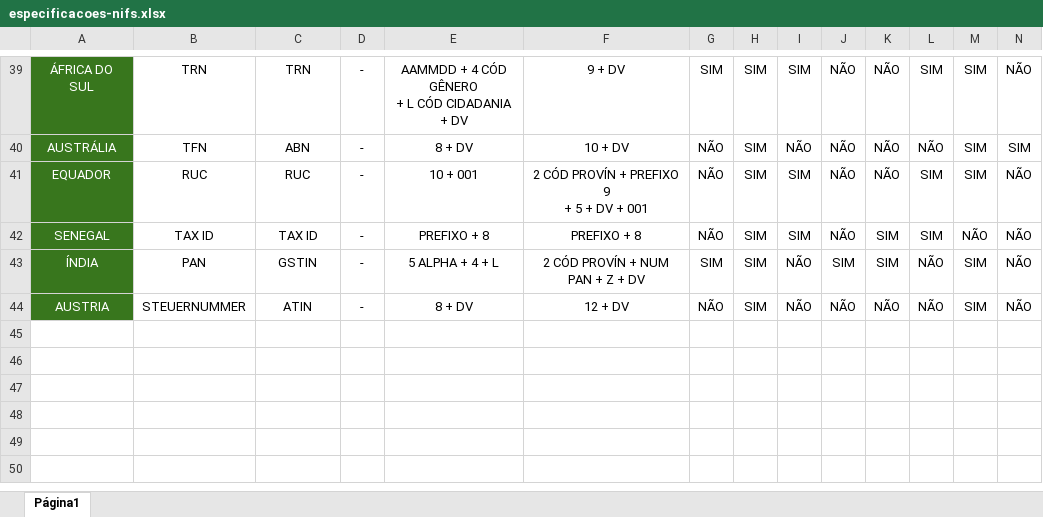
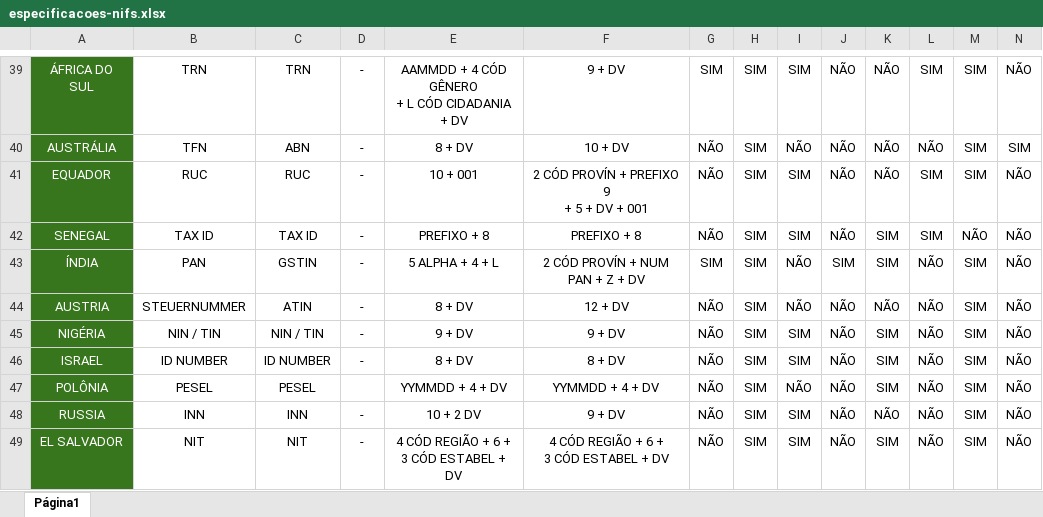
Before and after one commit to carolcardoso080/TIN-Taxpayer-identification-numbers, an Excel workbook: especificacoes-nifs.xlsx, sheet Página1, drawn as a sheet; only a part is shown, gaps mark what is left out; values as stored, in another font and other column widths than the file's, no borders; charts and pictures not drawn; rows hold the shown columns only; ↵ is a line break in a cell; the diff names each change by its address in the sheet, - before the commit and + after, or states it on an @@ line.

Commit message:
Mais 6

```diff
--- a/especificacoes-nifs.xlsx (sheet Página1)
+++ b/especificacoes-nifs.xlsx (sheet Página1)
+row 45: NIGÉRIA | NIN / TIN | NIN / TIN | - | 9 + DV | 9 + DV | NÃO | SIM | SIM | NÃO | SIM | NÃO | SIM | NÃO
+row 46: ISRAEL | ID NUMBER | ID NUMBER | - | 8 + DV | 8 + DV | NÃO | SIM | SIM | NÃO | SIM | NÃO | SIM | NÃO
+row 47: POLÔNIA | PESEL | PESEL |  | YYMMDD + 4 + DV | YYMMDD + 4 + DV | NÃO | SIM | NÃO | NÃO | SIM | NÃO | SIM | NÃO
+row 48: RUSSIA | INN | INN | - | 10 + 2 DV | 9 + DV | NÃO | SIM | SIM | NÃO | NÃO | NÃO | SIM | NÃO
+row 49: EL SALVADOR | NIT | NIT | - | 4 CÓD REGIÃO + 6 + ↵ 3 CÓD ESTABEL + DV | 4 CÓD REGIÃO + 6 + ↵ 3 CÓD ESTABEL + DV | NÃO | SIM | SIM | NÃO | SIM | NÃO | SIM | NÃO
```
